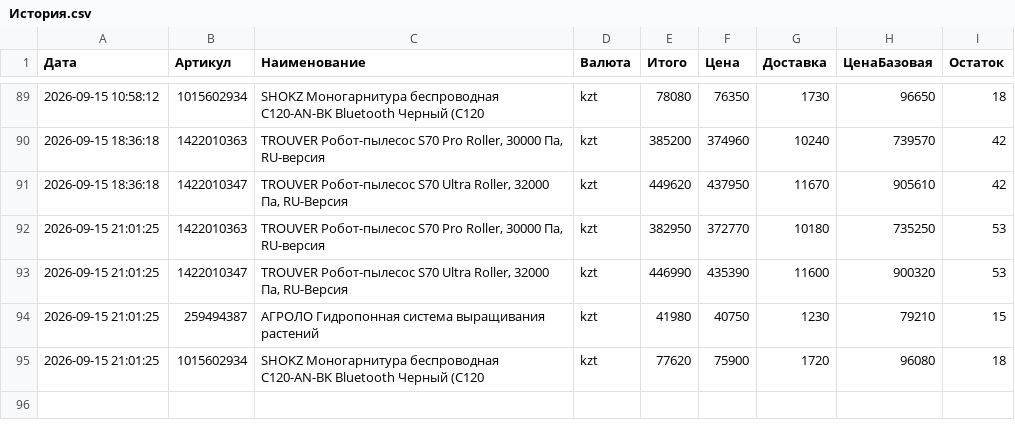
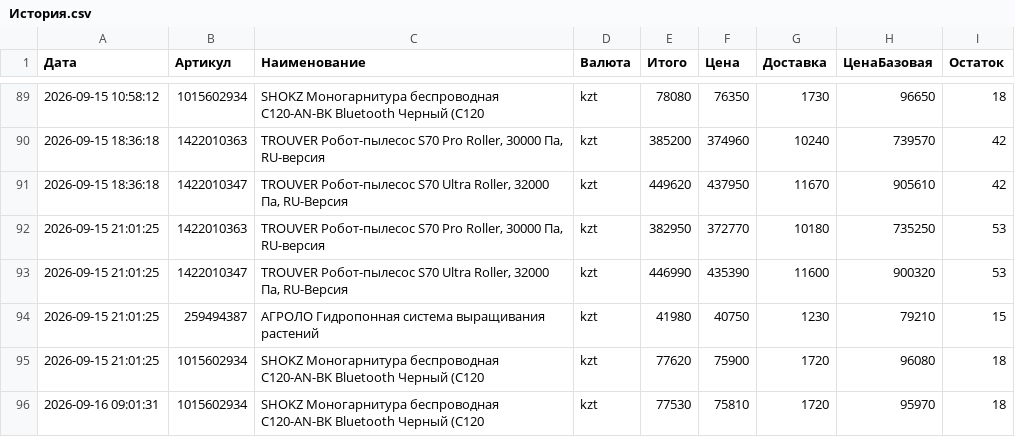
Before and after one commit to Kochetov-EA/wb-monitor, a CSV file: История.csv, drawn as a sheet; only a part is shown, gaps mark what is left out; the diff names each change by its address in the sheet, - before the commit and + after, or states it on an @@ line.

```diff
--- a/История.csv
+++ b/История.csv
+row 96: 2026-09-16 09:01:31 | 1015602934 | SHOKZ Моногарнитура беспроводная C120-AN-BK Bluetooth Черный (C120 | kzt | 77530 | 75810 | 1720 | 95970 | 18
```
Also changed, not shown: 1 other file.
